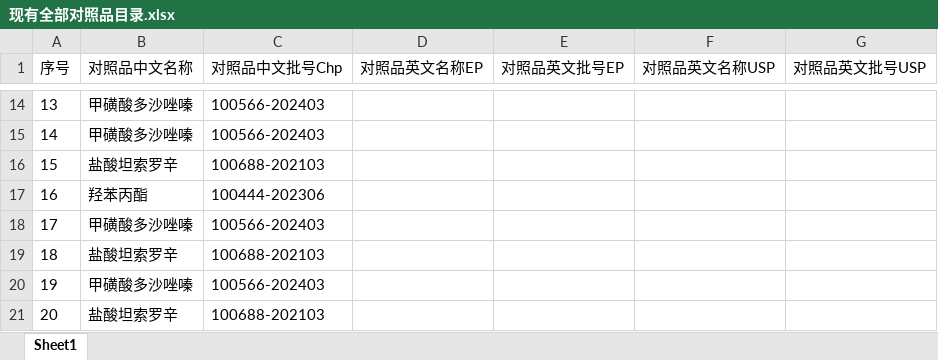
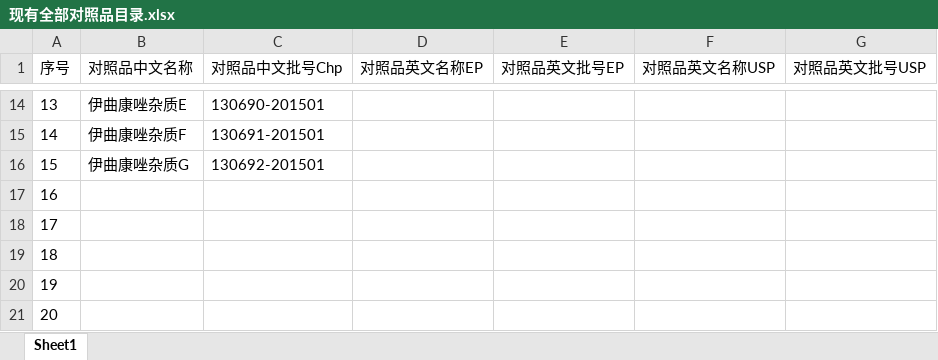
Before and after one commit to haoyunlai666666/Reference-data, an Excel workbook: 现有全部对照品目录.xlsx, sheet Sheet1, drawn as a sheet; only a part is shown, gaps mark what is left out; values as stored, in another font and other column widths than the file's, no borders; the diff covers the shown part only; the diff names each change by its address in the sheet, - before the commit and + after, or states it on an @@ line.

```diff
--- a/现有全部对照品目录.xlsx (sheet Sheet1)
+++ b/现有全部对照品目录.xlsx (sheet Sheet1)
-B14 (对照品中文名称): 甲磺酸多沙唑嗪
+B14 (对照品中文名称): 伊曲康唑杂质E
-C14 (对照品中文批号Chp): 100566-202403
+C14 (对照品中文批号Chp): 130690-201501
-B15 (对照品中文名称): 甲磺酸多沙唑嗪
+B15 (对照品中文名称): 伊曲康唑杂质F
-C15 (对照品中文批号Chp): 100566-202403
+C15 (对照品中文批号Chp): 130691-201501
-B16 (对照品中文名称): 盐酸坦索罗辛
+B16 (对照品中文名称): 伊曲康唑杂质G
-C16 (对照品中文批号Chp): 100688-202103
+C16 (对照品中文批号Chp): 130692-201501
-B17 (对照品中文名称): 羟苯丙酯
+B17 (对照品中文名称): (empty)
-C17 (对照品中文批号Chp): 100444-202306
+C17 (对照品中文批号Chp): (empty)
-B18 (对照品中文名称): 甲磺酸多沙唑嗪
+B18 (对照品中文名称): (empty)
-C18 (对照品中文批号Chp): 100566-202403
+C18 (对照品中文批号Chp): (empty)
-B19 (对照品中文名称): 盐酸坦索罗辛
+B19 (对照品中文名称): (empty)
-C19 (对照品中文批号Chp): 100688-202103
+C19 (对照品中文批号Chp): (empty)
-B20 (对照品中文名称): 甲磺酸多沙唑嗪
+B20 (对照品中文名称): (empty)
-C20 (对照品中文批号Chp): 100566-202403
+C20 (对照品中文批号Chp): (empty)
-B21 (对照品中文名称): 盐酸坦索罗辛
+B21 (对照品中文名称): (empty)
-C21 (对照品中文批号Chp): 100688-202103
+C21 (对照品中文批号Chp): (empty)
```
Also changed, not shown: 32 edited cells elsewhere in this sheet.
